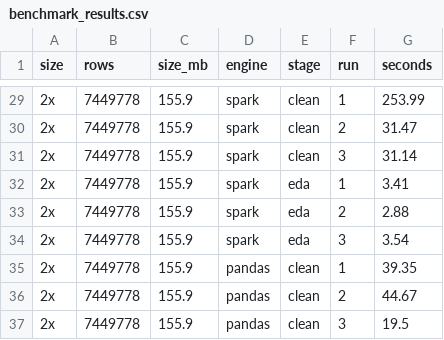
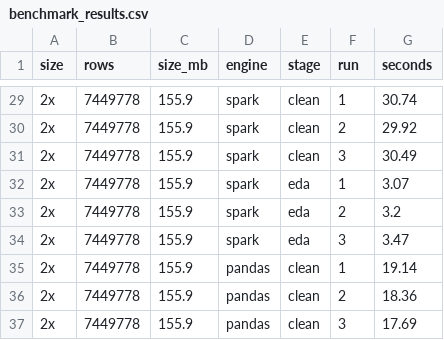
Before and after one commit to meeraa77/datapilot-spark, a CSV file: outputs/benchmark_results.csv, drawn as a sheet; only a part is shown, gaps mark what is left out; the diff covers the shown part only.

```diff
--- a/outputs/benchmark_results.csv
+++ b/outputs/benchmark_results.csv
@@ -29,9 +29,9 @@ size,rows,size_mb,engine,stage,run,seconds
-2x,7449778,155.9,spark,clean,1,253.99
-2x,7449778,155.9,spark,clean,2,31.47
-2x,7449778,155.9,spark,clean,3,31.14
-2x,7449778,155.9,spark,eda,1,3.41
-2x,7449778,155.9,spark,eda,2,2.88
-2x,7449778,155.9,spark,eda,3,3.54
-2x,7449778,155.9,pandas,clean,1,39.35
-2x,7449778,155.9,pandas,clean,2,44.67
-2x,7449778,155.9,pandas,clean,3,19.5
+2x,7449778,155.9,spark,clean,1,30.74
+2x,7449778,155.9,spark,clean,2,29.92
+2x,7449778,155.9,spark,clean,3,30.49
+2x,7449778,155.9,spark,eda,1,3.07
+2x,7449778,155.9,spark,eda,2,3.2
+2x,7449778,155.9,spark,eda,3,3.47
+2x,7449778,155.9,pandas,clean,1,19.14
+2x,7449778,155.9,pandas,clean,2,18.36
+2x,7449778,155.9,pandas,clean,3,17.69
```
Also changed, not shown: 25 edited cells elsewhere in this file, outputs/benchmark_summary.csv, 1 other file.
